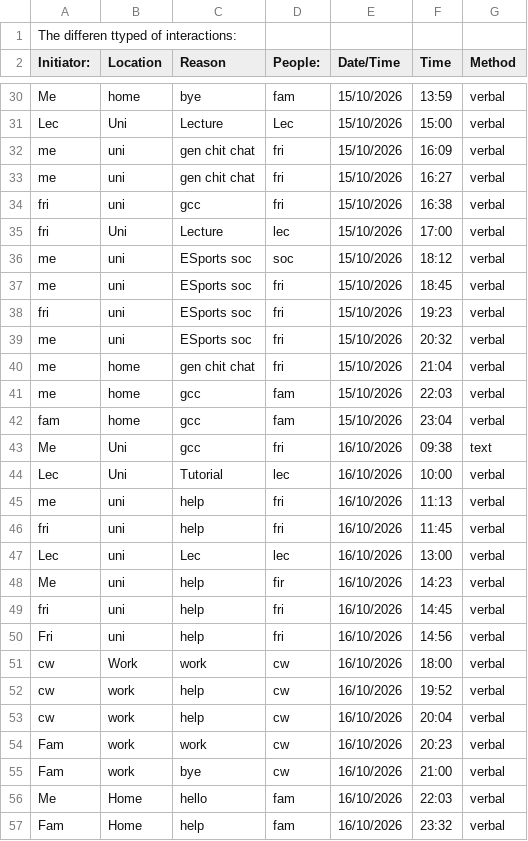
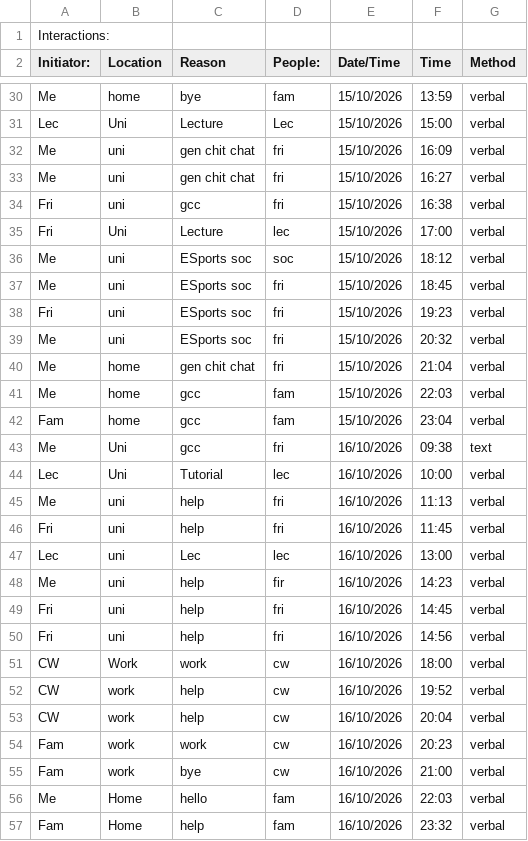
Before and after one commit to Kasr2545/Dear_Data_100_Project, a CSV file: Dear Data Project.csv, drawn as a sheet; only a part is shown, gaps mark what is left out; the diff covers the shown part only.

Commit message:
Cleaned the Initiator column data to match key in README.md file.

```diff
--- a/Dear Data Project.csv
+++ b/Dear Data Project.csv
@@ -1,2 +1,2 @@
-The differen ttyped of interactions:,,,,,,
+Interactions:,,,,,,
 Initiator:,Location,Reason,People:,Date/Time,Time,Method
@@ -31,24 +31,24 @@ Me,home,bye,fam,15/10/2026,13:59,verbal
 Lec,Uni,Lecture,Lec,15/10/2026,15:00,verbal
-me ,uni,gen chit chat,fri,15/10/2026,16:09,verbal
-me,uni,gen chit chat,fri,15/10/2026,16:27,verbal
-fri,uni,gcc,fri,15/10/2026,16:38,verbal
-fri,Uni,Lecture,lec,15/10/2026,17:00,verbal
-me,uni,ESports soc,soc,15/10/2026,18:12,verbal
-me,uni,ESports soc,fri,15/10/2026,18:45,verbal
-fri,uni,ESports soc,fri,15/10/2026,19:23,verbal
-me,uni,ESports soc,fri,15/10/2026,20:32,verbal
-me,home,gen chit chat,fri,15/10/2026,21:04,verbal
-me,home,gcc,fam,15/10/2026,22:03,verbal
-fam,home,gcc,fam,15/10/2026,23:04,verbal
+Me,uni,gen chit chat,fri,15/10/2026,16:09,verbal
+Me,uni,gen chit chat,fri,15/10/2026,16:27,verbal
+Fri,uni,gcc,fri,15/10/2026,16:38,verbal
+Fri,Uni,Lecture,lec,15/10/2026,17:00,verbal
+Me,uni,ESports soc,soc,15/10/2026,18:12,verbal
+Me,uni,ESports soc,fri,15/10/2026,18:45,verbal
+Fri,uni,ESports soc,fri,15/10/2026,19:23,verbal
+Me,uni,ESports soc,fri,15/10/2026,20:32,verbal
+Me,home,gen chit chat,fri,15/10/2026,21:04,verbal
+Me,home,gcc,fam,15/10/2026,22:03,verbal
+Fam,home,gcc,fam,15/10/2026,23:04,verbal
 Me,Uni,gcc,fri,16/10/2026,09:38,text
 Lec,Uni,Tutorial,lec,16/10/2026,10:00,verbal
-me,uni,help,fri,16/10/2026,11:13,verbal
-fri,uni,help,fri,16/10/2026,11:45,verbal
+Me,uni,help,fri,16/10/2026,11:13,verbal
+Fri,uni,help,fri,16/10/2026,11:45,verbal
 Lec,uni,Lec,lec,16/10/2026,13:00,verbal
 Me,uni,help,fir,16/10/2026,14:23,verbal
-fri,uni,help,fri,16/10/2026,14:45,verbal
+Fri,uni,help,fri,16/10/2026,14:45,verbal
 Fri,uni,help,fri,16/10/2026,14:56,verbal
-cw,Work,work,cw,16/10/2026,18:00,verbal
-cw,work,help,cw,16/10/2026,19:52,verbal
-cw,work,help,cw,16/10/2026,20:04,verbal
+CW,Work,work,cw,16/10/2026,18:00,verbal
+CW,work,help,cw,16/10/2026,19:52,verbal
+CW,work,help,cw,16/10/2026,20:04,verbal
 Fam,work,work,cw,16/10/2026,20:23,verbal
```
Also changed, not shown: 155 edited cells elsewhere in this file.
